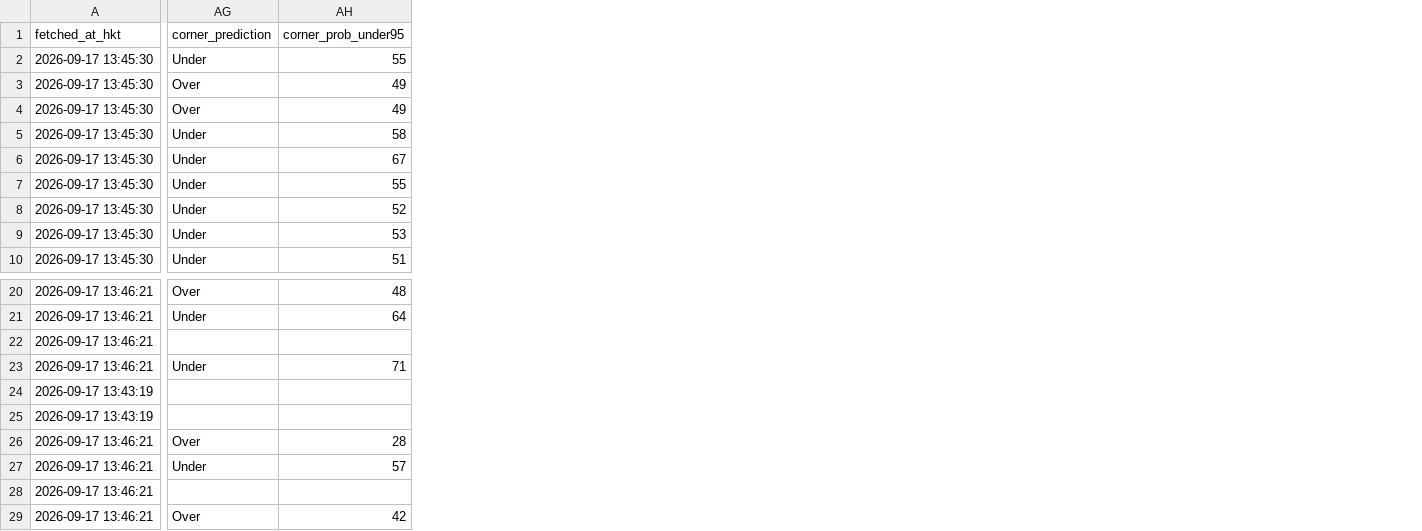
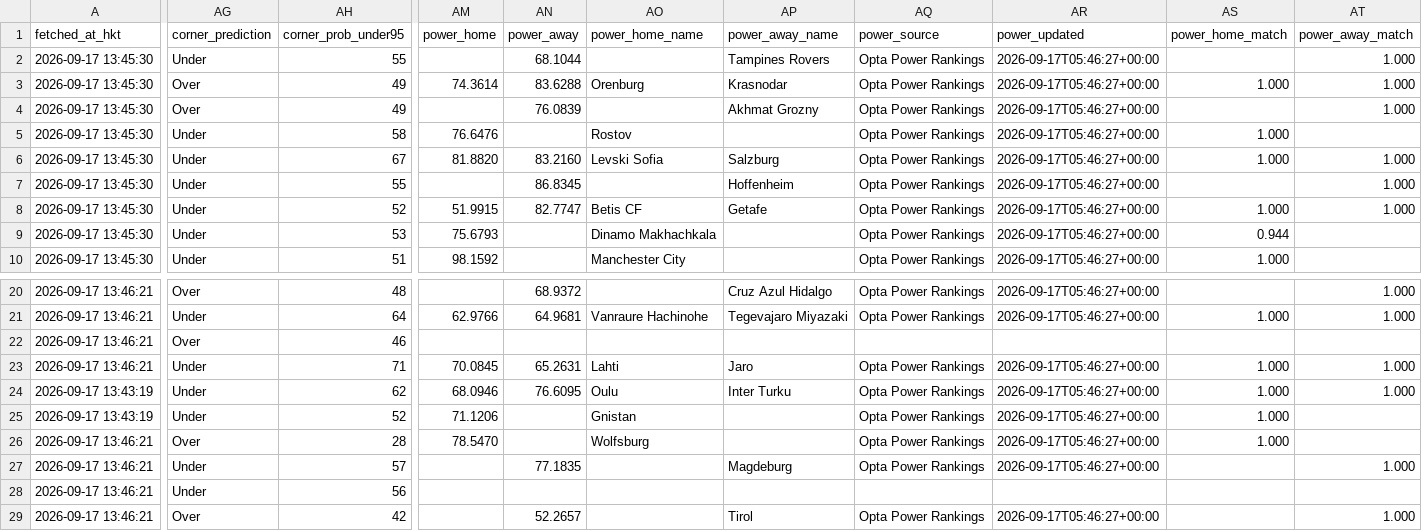
Before and after one commit to sargesticky-code/football-fast-tracker, a CSV file: data/forebet_current.csv, drawn as a sheet; only a part is shown, gaps mark what is left out; the diff covers the shown part only; the diff names each change by its address in the sheet, - before the commit and + after, or states it on an @@ line.

```diff
--- a/data/forebet_current.csv
+++ b/data/forebet_current.csv
+column AM (power_home), rows 3-10: 74.3614 |  | 76.6476 | 81.8820 |  | 51.9915 | 75.6793 | 98.1592; rows 21-26: 62.9766 |  | 70.0845 | 68.0946 | 71.1206 | 78.5470
+column AN (power_away), rows 2-8: 68.1044 | 83.6288 | 76.0839 |  | 83.2160 | 86.8345 | 82.7747; rows 20-29: 68.9372 | 64.9681 |  | 65.2631 | 76.6095 |  |  | 77.1835 |  | 52.2657
+column AO (power_home_name), rows 3-10: Orenburg |  | Rostov | Levski Sofia |  | Betis CF | Dinamo Makhachkala | Manchester City; rows 21-26: Vanraure Hachinohe |  | Lahti | Oulu | Gnistan | Wolfsburg
+column AP (power_away_name), rows 2-8: Tampines Rovers | Krasnodar | Akhmat Grozny |  | Salzburg | Hoffenheim | Getafe; rows 20-29: Cruz Azul Hidalgo | Tegevajaro Miyazaki |  | Jaro | Inter Turku |  |  | Magdeburg |  | Tirol
+column AQ (power_source), rows 2-10: all Opta Power Rankings; rows 20-29: Opta Power Rankings | Opta Power Rankings |  | Opta Power Rankings | Opta Power Rankings | Opta Power Rankings | Opta Power Rankings | Opta Power Rankings |  | Opta Power Rankings
+column AR (power_updated), rows 2-10: all 2026-09-17T05:46:27+00:00; rows 20-29: 2026-09-17T05:46:27+00:00 | 2026-09-17T05:46:27+00:00 |  | 2026-09-17T05:46:27+00:00 | 2026-09-17T05:46:27+00:00 | 2026-09-17T05:46:27+00:00 | 2026-09-17T05:46:27+00:00 | 2026-09-17T05:46:27+00:00 |  | 2026-09-17T05:46:27+00:00
+column AS (power_home_match), rows 3-10: 1.000 |  | 1.000 | 1.000 |  | 1.000 | 0.944 | 1.000; rows 21-26: 1.000 |  | 1.000 | 1.000 | 1.000 | 1.000
+column AT (power_away_match), rows 2-8: 1.000 | 1.000 | 1.000 |  | 1.000 | 1.000 | 1.000; rows 20-29: 1.000 | 1.000 |  | 1.000 | 1.000 |  |  | 1.000 |  | 1.000
-AG22 (corner_prediction): (empty)
+AG22 (corner_prediction): Over
-AH22 (corner_prob_under95): (empty)
+AH22 (corner_prob_under95): 46
-AG24:AG25 (corner_prediction): (empty)
+AG24:AG25 (corner_prediction): Under
-AH24 (corner_prob_under95): (empty)
+AH24 (corner_prob_under95): 62
-AH25 (corner_prob_under95): (empty)
+AH25 (corner_prob_under95): 52
-AG28 (corner_prediction): (empty)
+AG28 (corner_prediction): Under
-AH28 (corner_prob_under95): (empty)
+AH28 (corner_prob_under95): 56
```
Also changed, not shown: 12 edited cells elsewhere in this file, data/forebet_archive.csv, 1 other file.
